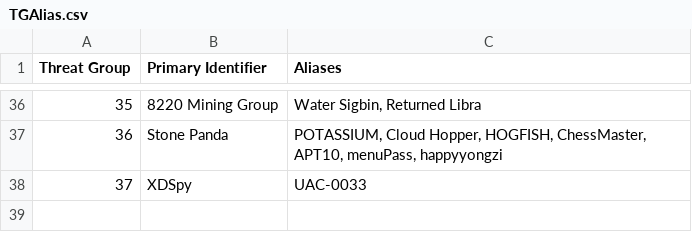
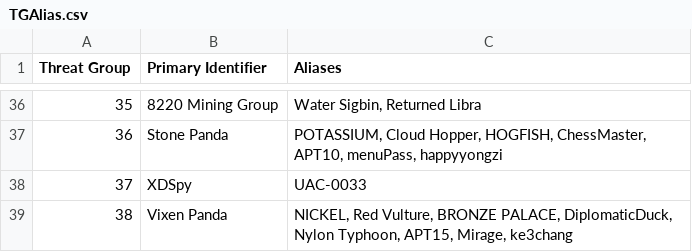
Before and after one commit to cheezee0101/ATG, a CSV file: TGAlias.csv, drawn as a sheet; only a part is shown, gaps mark what is left out; the diff names each change by its address in the sheet, - before the commit and + after, or states it on an @@ line.

Commit message:
Update TGAlias.csv

```diff
--- a/TGAlias.csv
+++ b/TGAlias.csv
+row 39: 38 | Vixen Panda | NICKEL, Red Vulture, BRONZE PALACE, DiplomaticDuck, Nylon Typhoon, APT15, Mirage, ke3chang
```
